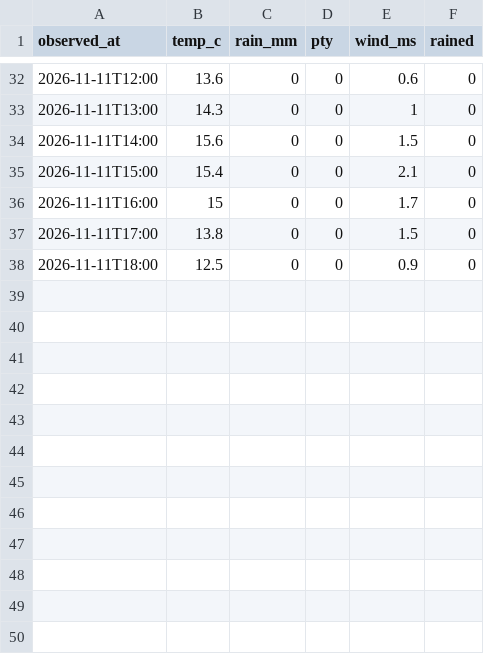
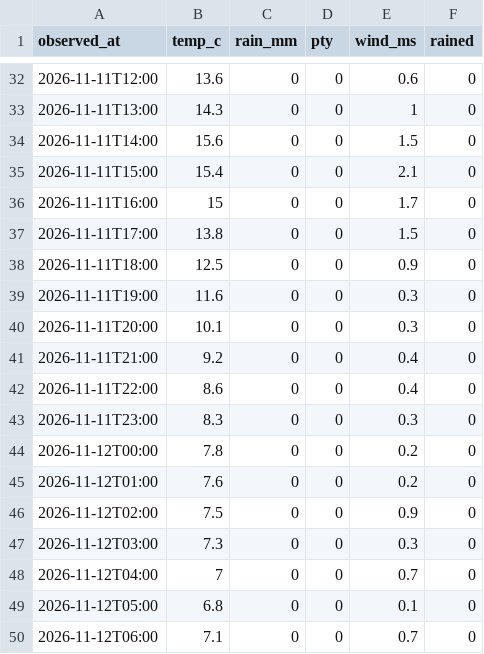
Before and after one commit to greatsong/screens, a CSV file: data/kma/observed/2026-11.csv, drawn as a sheet; only a part is shown, gaps mark what is left out; the diff names each change by its address in the sheet, - before the commit and + after, or states it on an @@ line.

```diff
--- a/data/kma/observed/2026-11.csv
+++ b/data/kma/observed/2026-11.csv
+row 39: 2026-11-11T19:00 | 11.6 | 0 | 0 | 0.3 | 0
+row 40: 2026-11-11T20:00 | 10.1 | 0 | 0 | 0.3 | 0
+row 41: 2026-11-11T21:00 | 9.2 | 0 | 0 | 0.4 | 0
+row 42: 2026-11-11T22:00 | 8.6 | 0 | 0 | 0.4 | 0
+row 43: 2026-11-11T23:00 | 8.3 | 0 | 0 | 0.3 | 0
+row 44: 2026-11-12T00:00 | 7.8 | 0 | 0 | 0.2 | 0
+row 45: 2026-11-12T01:00 | 7.6 | 0 | 0 | 0.2 | 0
+row 46: 2026-11-12T02:00 | 7.5 | 0 | 0 | 0.9 | 0
+row 47: 2026-11-12T03:00 | 7.3 | 0 | 0 | 0.3 | 0
+row 48: 2026-11-12T04:00 | 7 | 0 | 0 | 0.7 | 0
+row 49: 2026-11-12T05:00 | 6.8 | 0 | 0 | 0.1 | 0
+row 50: 2026-11-12T06:00 | 7.1 | 0 | 0 | 0.7 | 0
```
Also changed, not shown: data/kma/nowcast/2026-11.csv, 2 other files.
